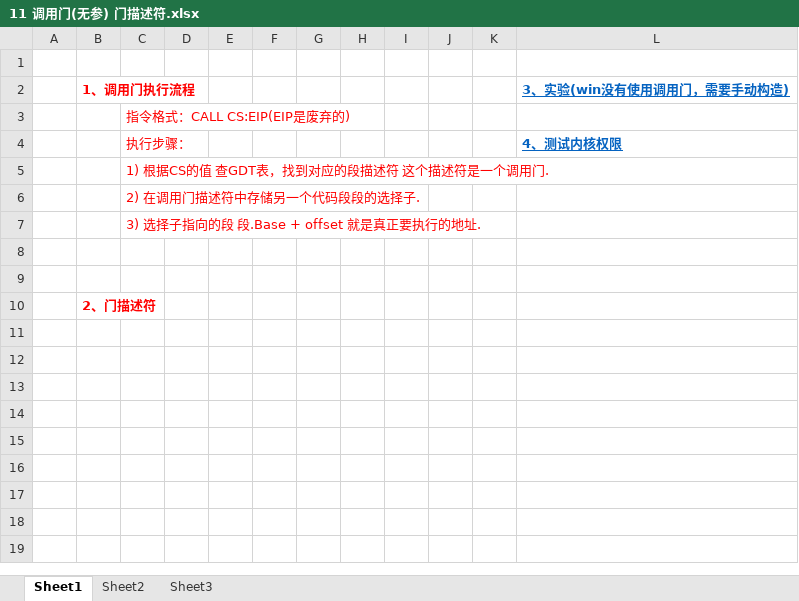
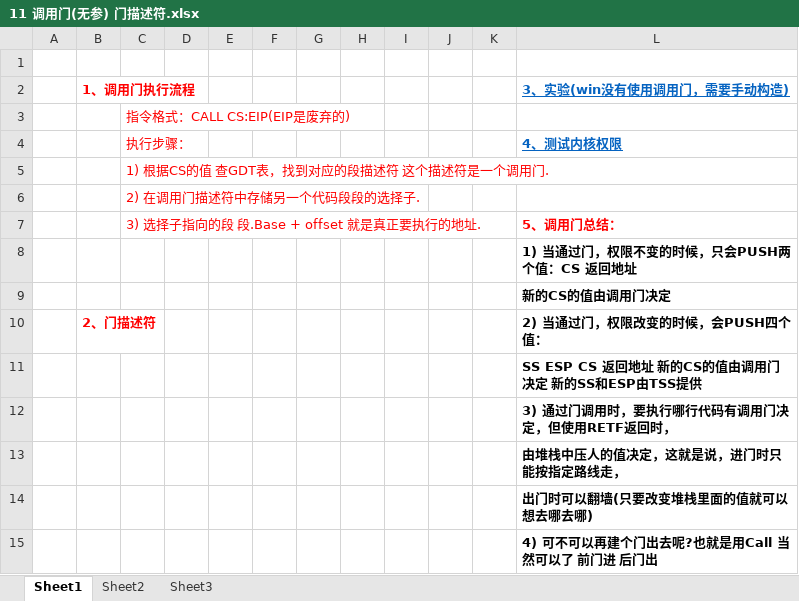
Before and after one commit to wufake70/mySoftwareReverse, an Excel workbook: 08_Protect_Mode/11 调用门(无参) 门描述符.xlsx, sheet Sheet1, drawn as a sheet; values as stored, in another font and other column widths than the file's, no borders; charts and pictures not drawn; the diff names each change by its address in the sheet, - before the commit and + after, or states it on an @@ line.

```diff
--- a/08_Protect_Mode/11 调用门(无参) 门描述符.xlsx (sheet Sheet1)
+++ b/08_Protect_Mode/11 调用门(无参) 门描述符.xlsx (sheet Sheet1)
-L7 (3、实验(win没有使用调用门，需要手动构造)): (empty)
+L7 (3、实验(win没有使用调用门，需要手动构造)): 5、调用门总结：
-L8 (3、实验(win没有使用调用门，需要手动构造)): (empty)
+L8 (3、实验(win没有使用调用门，需要手动构造)): 1) 当通过门，权限不变的时候，只会PUSH两个值：CS 返回地址
-L9 (3、实验(win没有使用调用门，需要手动构造)): (empty)
+L9 (3、实验(win没有使用调用门，需要手动构造)): 新的CS的值由调用门决定
-L10 (3、实验(win没有使用调用门，需要手动构造)): (empty)
+L10 (3、实验(win没有使用调用门，需要手动构造)): 2) 当通过门，权限改变的时候，会PUSH四个值：
+row 11:  |  |  |  |  |  |  |  |  |  |  | SS ESP CS 返回地址 新的CS的值由调用门决定 新的SS和ESP由TSS提供
+row 12:  |  |  |  |  |  |  |  |  |  |  | 3) 通过门调用时，要执行哪行代码有调用门决定，但使用RETF返回时，
+row 13:  |  |  |  |  |  |  |  |  |  |  | 由堆栈中压人的值决定，这就是说，进门时只能按指定路线走，
+row 14:  |  |  |  |  |  |  |  |  |  |  | 出门时可以翻墙(只要改变堆栈里面的值就可以想去哪去哪)
+row 15:  |  |  |  |  |  |  |  |  |  |  | 4) 可不可以再建个门出去呢?也就是用Call 当然可以了 前门进 后门出
```
Also changed, not shown: sheet Sheet2, sheet Sheet3, charts or pictures, 08_Protect_Mode/10 代码块段调用(长调用).xlsx, 2 other files.
